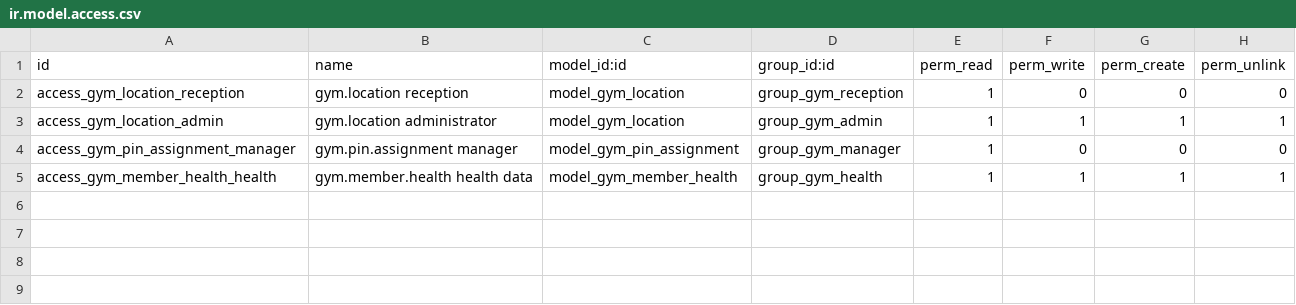
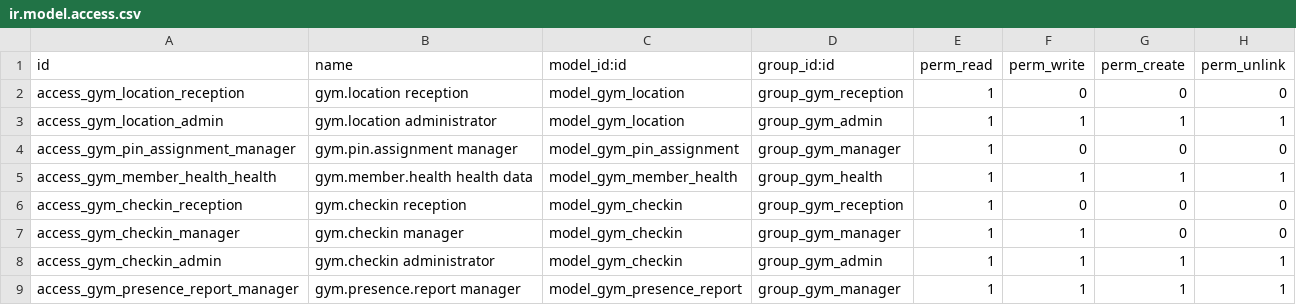
Before and after one commit to Tejkozmejko/MoveDB, a CSV file: centric_gym_core/security/ir.model.access.csv, drawn as a sheet; the diff names each change by its address in the sheet, - before the commit and + after, or states it on an @@ line.

```diff
--- a/centric_gym_core/security/ir.model.access.csv
+++ b/centric_gym_core/security/ir.model.access.csv
+row 6: access_gym_checkin_reception | gym.checkin reception | model_gym_checkin | group_gym_reception | 1 | 0 | 0 | 0
+row 7: access_gym_checkin_manager | gym.checkin manager | model_gym_checkin | group_gym_manager | 1 | 1 | 0 | 0
+row 8: access_gym_checkin_admin | gym.checkin administrator | model_gym_checkin | group_gym_admin | 1 | 1 | 1 | 1
+row 9: access_gym_presence_report_manager | gym.presence.report manager | model_gym_presence_report | group_gym_manager | 1 | 1 | 1 | 1
```
Also changed, not shown: 34 other files.
